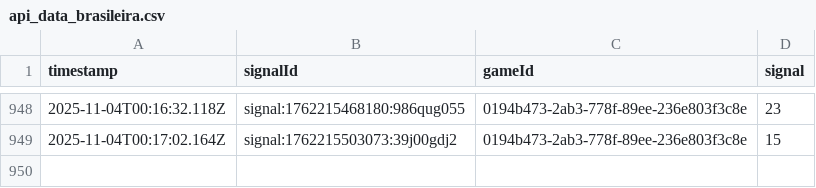
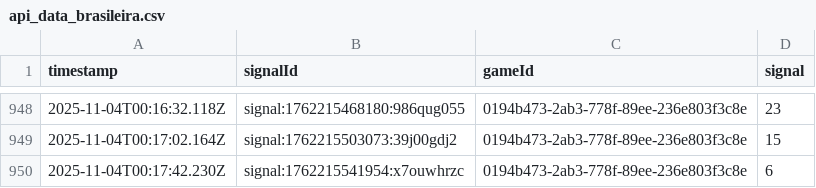
Before and after one commit to programadorFB/app-roleta2, a CSV file: api_data_brasileira.csv, drawn as a sheet; only a part is shown, gaps mark what is left out; the diff names each change by its address in the sheet, - before the commit and + after, or states it on an @@ line.

```diff
--- a/api_data_brasileira.csv
+++ b/api_data_brasileira.csv
+row 950: 2025-11-04T00:17:42.230Z | signal:1762215541954:x7ouwhrzc | 0194b473-2ab3-778f-89ee-236e803f3c8e | 6
```
Also changed, not shown: api_data_immersive.csv, api_data_speed.csv, 1 other file.
